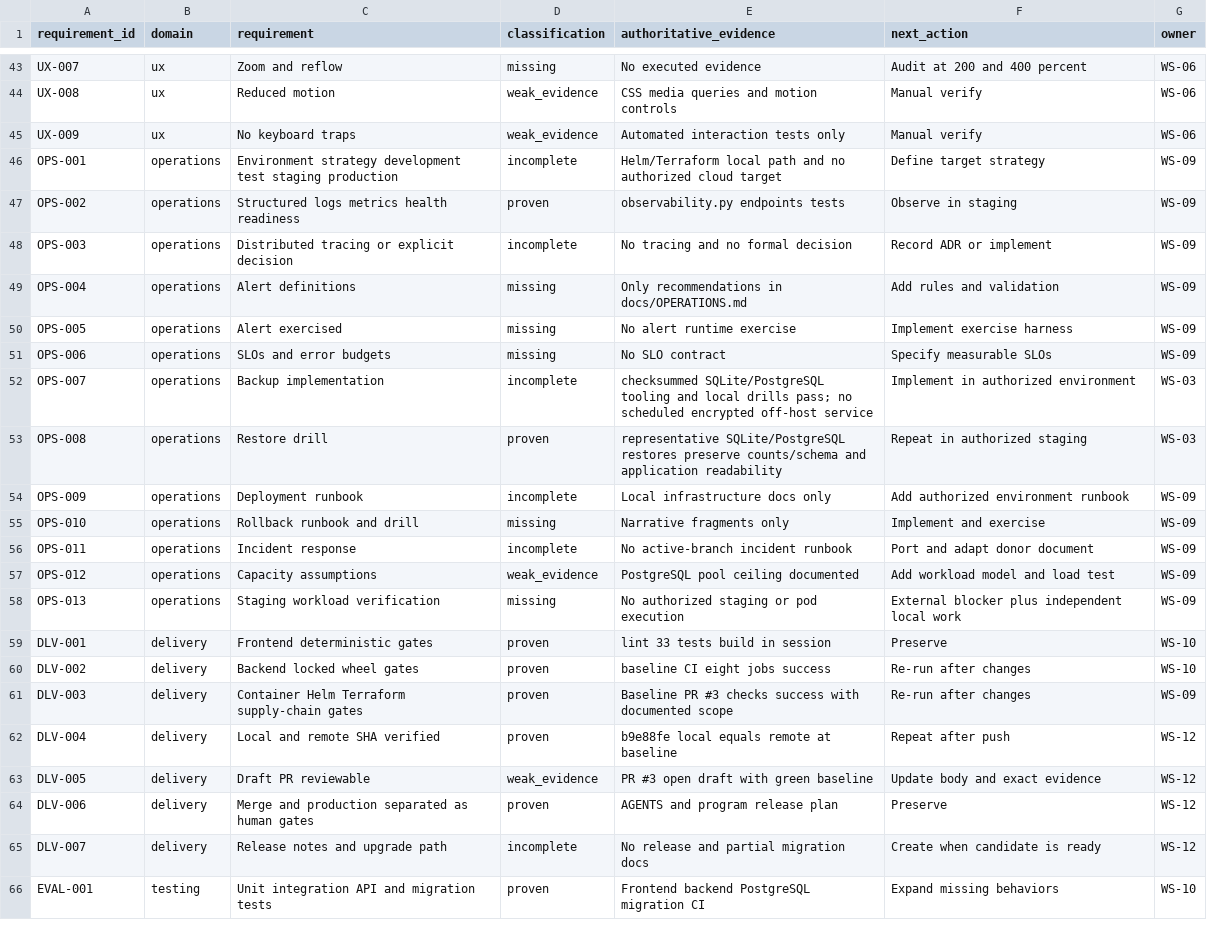
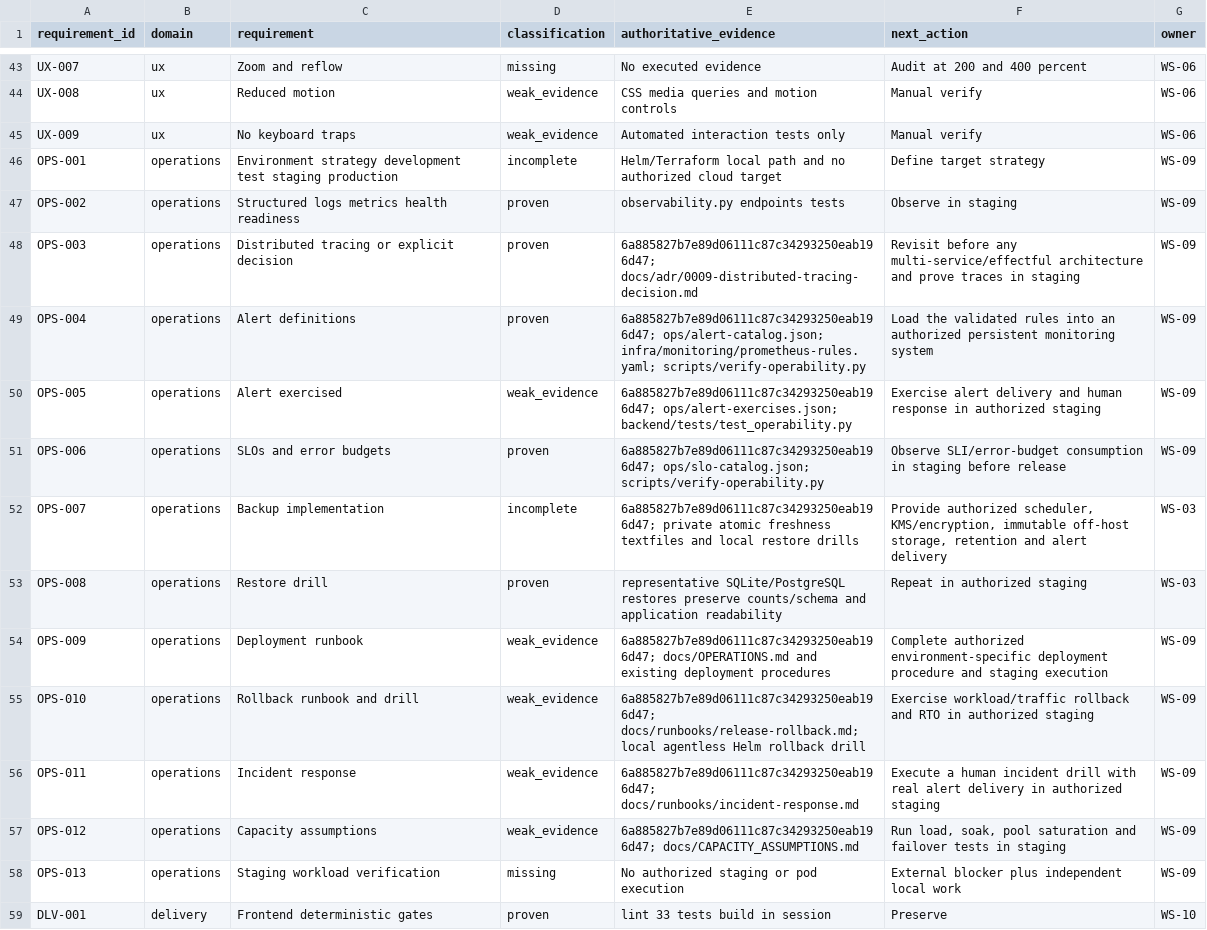
Before and after one commit to BernydotJar/AI-Native-Content-Agency-SaaS, a CSV file: program/requirements-traceability.csv, drawn as a sheet; only a part is shown, gaps mark what is left out; the shorter side is filled out with more unchanged rows.

Commit message:
docs(program): record INC-005 local verification

```diff
--- a/program/requirements-traceability.csv
+++ b/program/requirements-traceability.csv
@@ -47,12 +47,12 @@ OPS-001,operations,Environment strategy development test staging production,inco
 OPS-002,operations,Structured logs metrics health readiness,proven,observability.py endpoints tests,Observe in staging,WS-09
-OPS-003,operations,Distributed tracing or explicit decision,incomplete,No tracing and no formal decision,Record ADR or implement,WS-09
-OPS-004,operations,Alert definitions,missing,Only recommendations in docs/OPERATIONS.md,Add rules and validation,WS-09
-OPS-005,operations,Alert exercised,missing,No alert runtime exercise,Implement exercise harness,WS-09
-OPS-006,operations,SLOs and error budgets,missing,No SLO contract,Specify measurable SLOs,WS-09
-OPS-007,operations,Backup implementation,incomplete,checksummed SQLite/PostgreSQL tooling and local drills pass; no scheduled encrypted off-host service,Implement in authorized environment,WS-03
+OPS-003,operations,Distributed tracing or explicit decision,proven,6a885827b7e89d06111c87c34293250eab196d47; docs/adr/0009-distributed-tracing-decision.md,Revisit before any multi-service/effectful architecture and prove traces in staging,WS-09
+OPS-004,operations,Alert definitions,proven,6a885827b7e89d06111c87c34293250eab196d47; ops/alert-catalog.json; infra/monitoring/prometheus-rules.yaml; scripts/verify-operability.py,Load the validated rules into an authorized persistent monitoring system,WS-09
+OPS-005,operations,Alert exercised,weak_evidence,6a885827b7e89d06111c87c34293250eab196d47; ops/alert-exercises.json; backend/tests/test_operability.py,Exercise alert delivery and human response in authorized staging,WS-09
+OPS-006,operations,SLOs and error budgets,proven,6a885827b7e89d06111c87c34293250eab196d47; ops/slo-catalog.json; scripts/verify-operability.py,Observe SLI/error-budget consumption in staging before release,WS-09
+OPS-007,operations,Backup implementation,incomplete,6a885827b7e89d06111c87c34293250eab196d47; private atomic freshness textfiles and local restore drills,"Provide authorized scheduler, KMS/encryption, immutable off-host storage, retention and alert delivery",WS-03
 OPS-008,operations,Restore drill,proven,representative SQLite/PostgreSQL restores preserve counts/schema and application readability,Repeat in authorized staging,WS-03
-OPS-009,operations,Deployment runbook,incomplete,Local infrastructure docs only,Add authorized environment runbook,WS-09
-OPS-010,operations,Rollback runbook and drill,missing,Narrative fragments only,Implement and exercise,WS-09
-OPS-011,operations,Incident response,incomplete,No active-branch incident runbook,Port and adapt donor document,WS-09
-OPS-012,operations,Capacity assumptions,weak_evidence,PostgreSQL pool ceiling documented,Add workload model and load test,WS-09
+OPS-009,operations,Deployment runbook,weak_evidence,6a885827b7e89d06111c87c34293250eab196d47; docs/OPERATIONS.md and existing deployment procedures,Complete authorized environment-specific deployment procedure and staging execution,WS-09
+OPS-010,operations,Rollback runbook and drill,weak_evidence,6a885827b7e89d06111c87c34293250eab196d47; docs/runbooks/release-rollback.md; local agentless Helm rollback drill,Exercise workload/traffic rollback and RTO in authorized staging,WS-09
+OPS-011,operations,Incident response,weak_evidence,6a885827b7e89d06111c87c34293250eab196d47; docs/runbooks/incident-response.md,Execute a human incident drill with real alert delivery in authorized staging,WS-09
+OPS-012,operations,Capacity assumptions,weak_evidence,6a885827b7e89d06111c87c34293250eab196d47; docs/CAPACITY_ASSUMPTIONS.md,"Run load, soak, pool saturation and failover tests in staging",WS-09
 OPS-013,operations,Staging workload verification,missing,No authorized staging or pod execution,External blocker plus independent local work,WS-09
```
Also changed, not shown: 12 other files.
